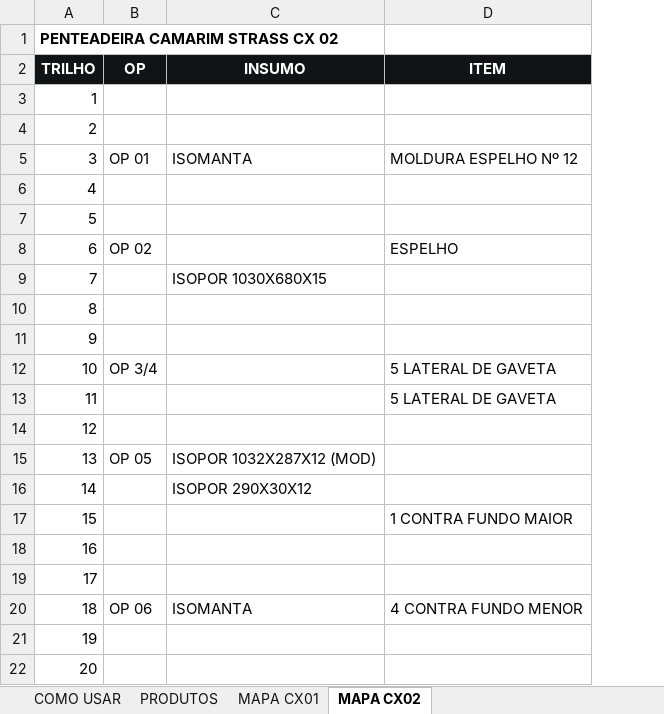
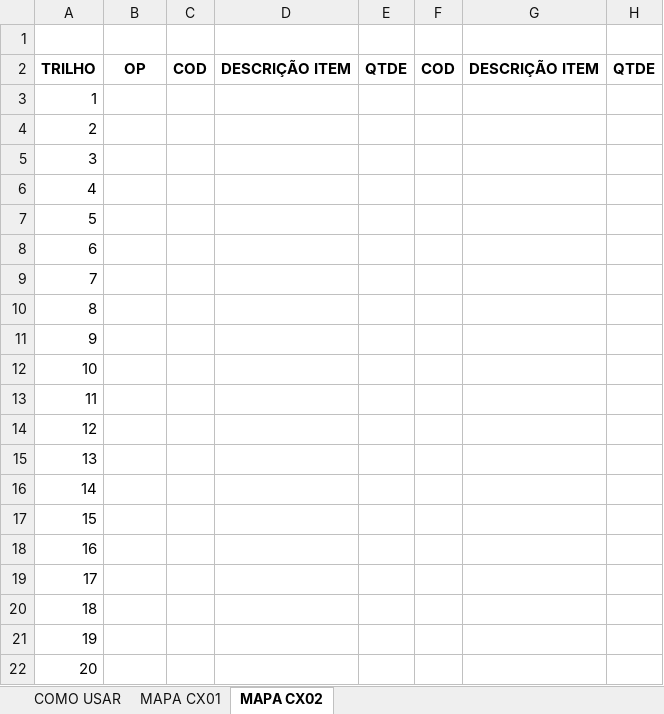
Before and after one commit to p09728655-maker/Aloca-o-De-Lotes, an Excel workbook: modelo-mapa-trilhos.xlsx, sheet MAPA CX02, drawn as a sheet; only a part is shown; values as stored, in another font and other column widths than the file's, no borders; removed rows and columns are numbered as before the commit, all else as after; the diff names each change by its address in the sheet, - before the commit and + after, or states it on an @@ line.

```diff
--- a/modelo-mapa-trilhos.xlsx (sheet MAPA CX02)
+++ b/modelo-mapa-trilhos.xlsx (sheet MAPA CX02)
-sheet tab: PRODUTOS
-column C, rows 2-20: INSUMO |  |  | ISOMANTA |  |  |  | ISOPOR 1030X680X15 |  |  |  |  |  | ISOPOR 1032X287X12 (MOD) | ISOPOR 290X30X12 |  |  |  | ISOMANTA
-column D, rows 2-20: ITEM |  |  | MOLDURA ESPELHO Nº 12 |  |  | ESPELHO |  |  |  | 5 LATERAL DE GAVETA | 5 LATERAL DE GAVETA |  |  |  | 1 CONTRA FUNDO MAIOR |  |  | 4 CONTRA FUNDO MENOR
+column C, row 2: COD
+column D, row 2: DESCRIÇÃO ITEM
+column E, row 2: QTDE
+column F, row 2: COD
+column G, row 2: DESCRIÇÃO ITEM
+column H, row 2: QTDE
-A1: PENTEADEIRA CAMARIM STRASS CX 02
+A1: (empty)
@@ A2:B2 fill: #111316 → none, text colour: #FFFFFF → black @@
-B5: OP 01
+B5: (empty)
-B8: OP 02
+B8: (empty)
-B12: OP 3/4
+B12: (empty)
-B15: OP 05
+B15: (empty)
-B20: OP 06
+B20: (empty)
```
Also changed, not shown: sheet MAPA CX01, sheet COMO USAR, 3 other files.
